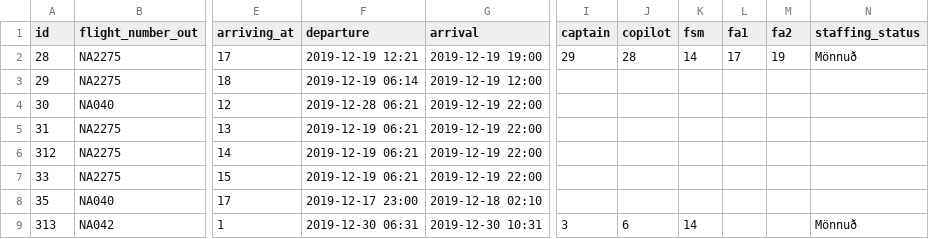
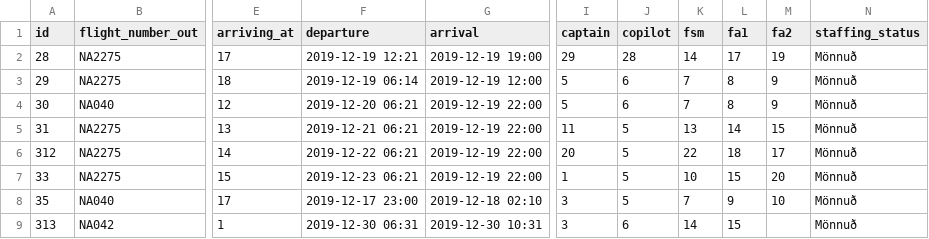
Before and after one commit to heidars19/3ja-vikna-verkefni, a CSV file: program_code/Data/Worktrips.csv, drawn as a sheet; only a part is shown, gaps mark what is left out; the diff names each change by its address in the sheet, - before the commit and + after, or states it on an @@ line.

```diff
--- a/program_code/Data/Worktrips.csv
+++ b/program_code/Data/Worktrips.csv
-I3:I4 (captain): (empty)
+I3:I4 (captain): 5
-J3:J4 (copilot): (empty)
+J3:J4 (copilot): 6
-K3:K4 (fsm): (empty)
+K3:K4 (fsm): 7
-L3:L4 (fa1): (empty)
+L3:L4 (fa1): 8
-M3:M4 (fa2): (empty)
+M3:M4 (fa2): 9
-N3:N8 (staffing_status): (empty)
+N3:N8 (staffing_status): Mönnuð
-F4 (departure): 2019-12-28 06:21
+F4 (departure): 2019-12-20 06:21
-F5 (departure): 2019-12-19 06:21
+F5 (departure): 2019-12-21 06:21
-I5 (captain): (empty)
+I5 (captain): 11
-J5:J8 (copilot): (empty)
+J5:J8 (copilot): 5
-K5 (fsm): (empty)
+K5 (fsm): 13
-L5 (fa1): (empty)
+L5 (fa1): 14
-M5 (fa2): (empty)
+M5 (fa2): 15
-F6 (departure): 2019-12-19 06:21
+F6 (departure): 2019-12-22 06:21
-I6 (captain): (empty)
+I6 (captain): 20
-K6 (fsm): (empty)
+K6 (fsm): 22
-L6 (fa1): (empty)
+L6 (fa1): 18
-M6 (fa2): (empty)
+M6 (fa2): 17
-F7 (departure): 2019-12-19 06:21
+F7 (departure): 2019-12-23 06:21
-I7 (captain): (empty)
+I7 (captain): 1
-K7 (fsm): (empty)
+K7 (fsm): 10
-L7 (fa1): (empty)
+L7 (fa1): 15
-M7 (fa2): (empty)
+M7 (fa2): 20
-I8 (captain): (empty)
+I8 (captain): 3
-K8 (fsm): (empty)
+K8 (fsm): 7
-L8 (fa1): (empty)
+L8 (fa1): 9
-M8 (fa2): (empty)
+M8 (fa2): 10
-L9 (fa1): (empty)
+L9 (fa1): 15
```
Also changed, not shown: 2 other files.
